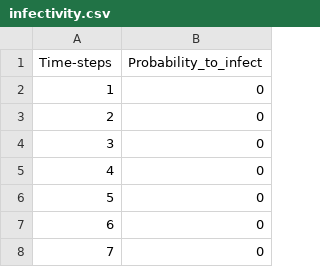
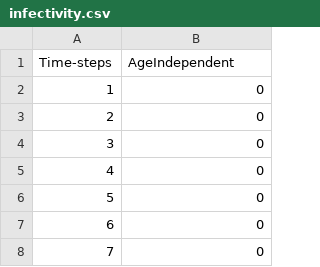
Before and after one commit to joba-1/Corona_Model, a CSV file: datafiles/state_transition_probs/infectivity.csv, drawn as a sheet; only a part is shown.

```diff
--- a/datafiles/state_transition_probs/infectivity.csv
+++ b/datafiles/state_transition_probs/infectivity.csv
@@ -1,2 +1,2 @@
-Time-steps,Probability_to_infect
+Time-steps,AgeIndependent
 1,0
```
Also changed, not shown: datafiles/state_transition_probs/diagnosis_correctedwith2.csv, datafiles/state_transition_probs/recovery.csv, 3 other files.
